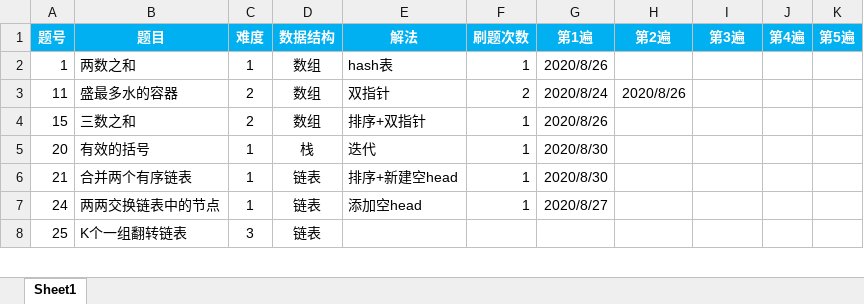
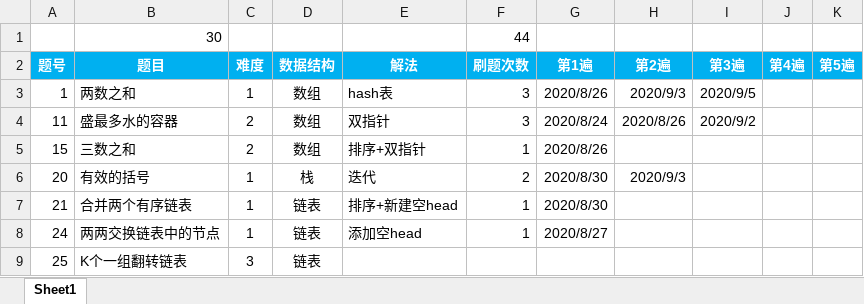
Before and after one commit to Jnewgeek/-algorithm015, an Excel workbook: 五毒神掌刷题记录.xlsx, sheet Sheet1, drawn as a sheet; only a part is shown; values as stored, in another font and other column widths than the file's, no borders; conditional formats not drawn; addresses are those after the commit; the diff covers the shown part only; the diff names each change by its address in the sheet, - before the commit and + after, or states it on an @@ line.

```diff
--- a/五毒神掌刷题记录.xlsx (sheet Sheet1)
+++ b/五毒神掌刷题记录.xlsx (sheet Sheet1)
+row 1:  | 30 |  |  |  | 44
-F3 (刷题次数): 1
+F3 (刷题次数): 3
-H3 (第2遍): (empty)
+H3 (第2遍): 2020/9/3
-I3 (第3遍): (empty)
+I3 (第3遍): 2020/9/5
-F4 (刷题次数): 2
+F4 (刷题次数): 3
-I4 (第3遍): (empty)
+I4 (第3遍): 2020/9/2
-F6 (刷题次数): 1
+F6 (刷题次数): 2
-H6 (第2遍): (empty)
+H6 (第2遍): 2020/9/3
```
Also changed, not shown: 10 added rows and 10 edited cells elsewhere in this sheet, formulas that keep their value, 13 other files.
